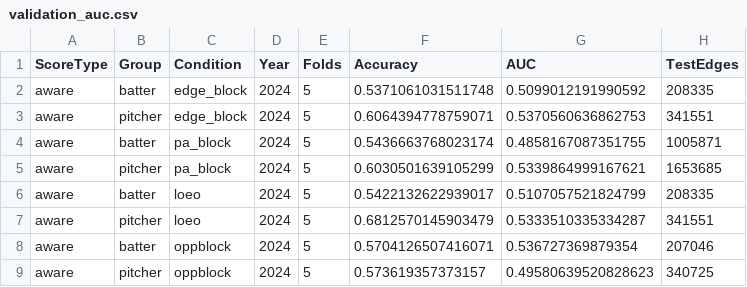
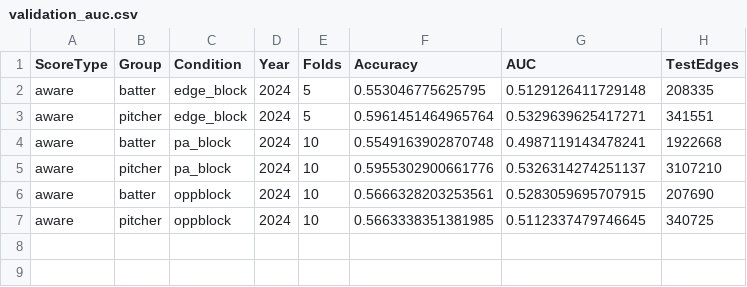
Before and after one commit to mattresnick/MLB-Network-Analysis, a CSV file: outputs_aware_full/validation_auc.csv, drawn as a sheet.

```diff
--- a/outputs_aware_full/validation_auc.csv
+++ b/outputs_aware_full/validation_auc.csv
@@ -1,9 +1,7 @@
 ScoreType,Group,Condition,Year,Folds,Accuracy,AUC,TestEdges
-aware,batter,edge_block,2024,5,0.5371061031511748,0.5099012191990592,208335
-aware,pitcher,edge_block,2024,5,0.6064394778759071,0.5370560636862753,341551
-aware,batter,pa_block,2024,5,0.5436663768023174,0.4858167087351755,1005871
-aware,pitcher,pa_block,2024,5,0.6030501639105299,0.5339864999167621,1653685
-aware,batter,loeo,2024,5,0.5422132622939017,0.5107057521824799,208335
-aware,pitcher,loeo,2024,5,0.6812570145903479,0.5333510335334287,341551
-aware,batter,oppblock,2024,5,0.5704126507416071,0.536727369879354,207046
-aware,pitcher,oppblock,2024,5,0.573619357373157,0.49580639520828623,340725
+aware,batter,edge_block,2024,5,0.553046775625795,0.5129126411729148,208335
+aware,pitcher,edge_block,2024,5,0.5961451464965764,0.5329639625417271,341551
+aware,batter,pa_block,2024,10,0.5549163902870748,0.4987119143478241,1922668
+aware,pitcher,pa_block,2024,10,0.5955302900661776,0.5326314274251137,3107210
+aware,batter,oppblock,2024,10,0.5666328203253561,0.5283059695707915,207690
+aware,pitcher,oppblock,2024,10,0.5663338351381985,0.5112337479746645,340725
```
Also changed, not shown: outputs_aware_full/aware/pitcher/2024_springrank_scaled.csv, outputs_aware_full/baseline_correlation.csv, 34 other files.
